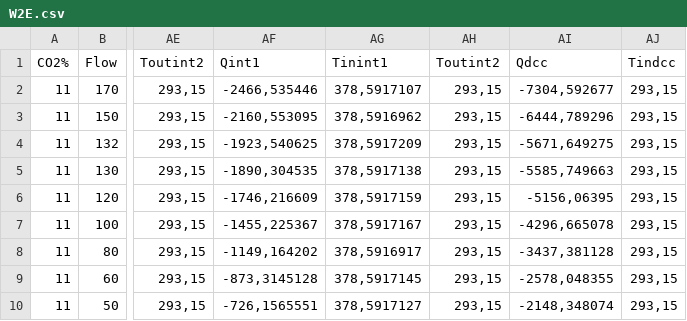
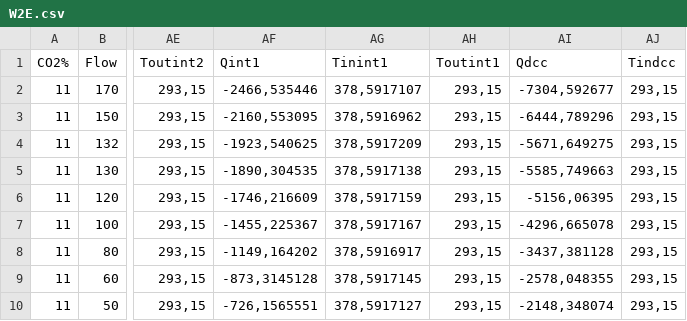
Before and after one commit to ostenst/CCS-costs, a CSV file: W2E.csv, drawn as a sheet; only a part is shown, gaps mark what is left out; the diff names each change by its address in the sheet, - before the commit and + after, or states it on an @@ line.

```diff
--- a/W2E.csv
+++ b/W2E.csv
-AH1: Toutint2
+AH1: Toutint1
```
Also changed, not shown: 4 other files.
